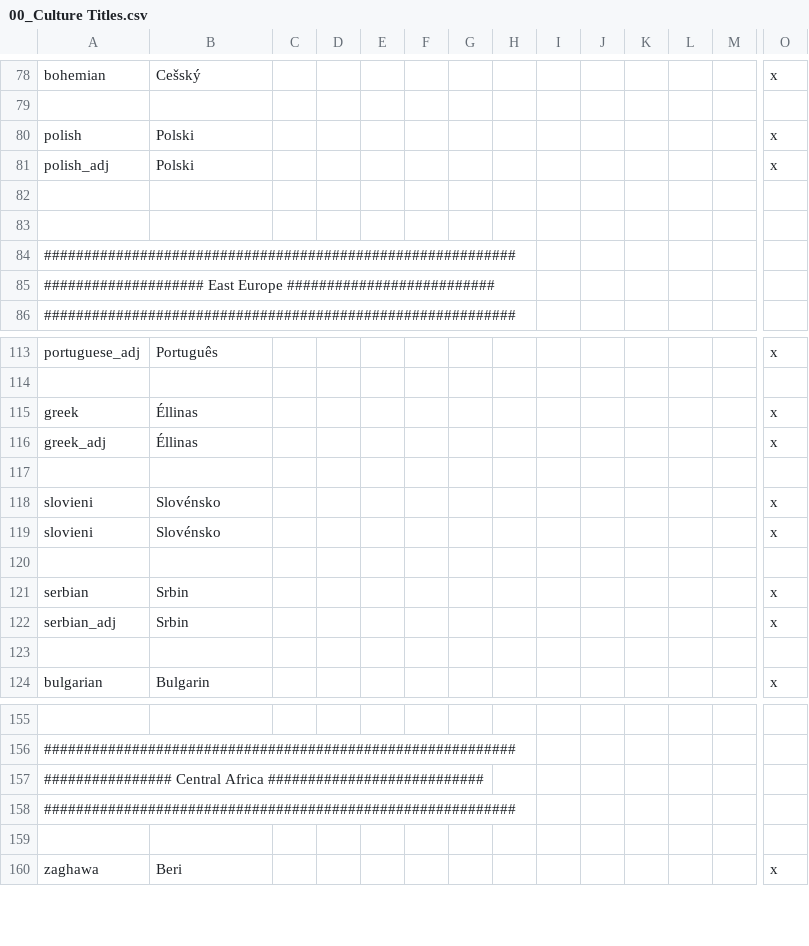
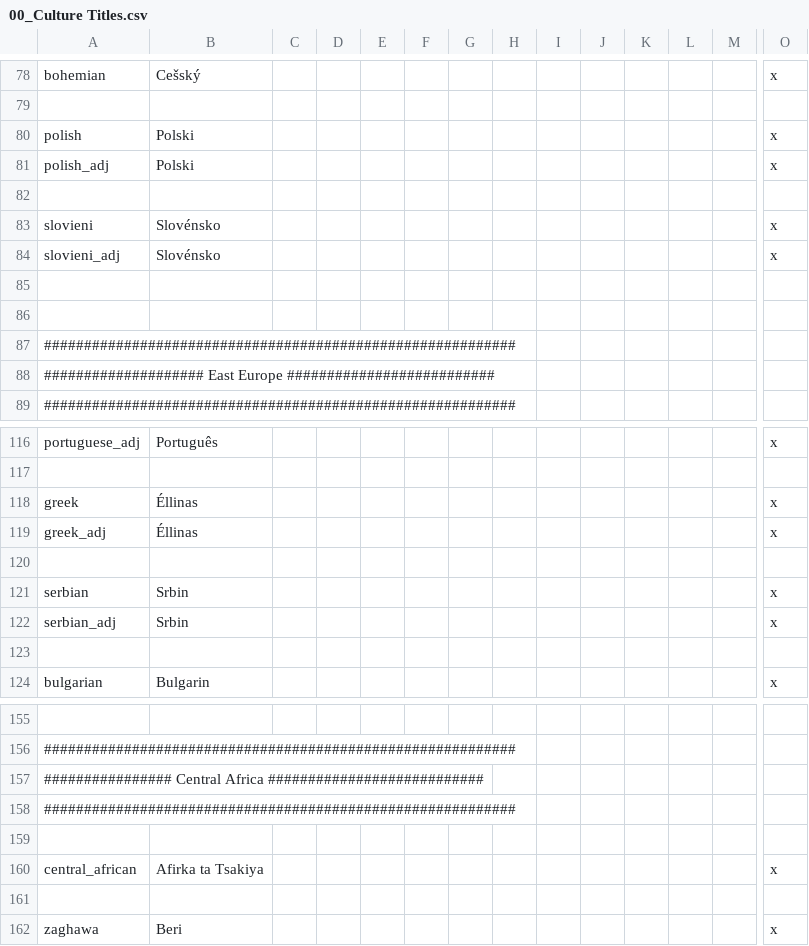
Before and after one commit to JayyKashtaCodes/Dynamic-Cultural-Titles-Reborn, a CSV file: dctr(ironman)/localisation/00_Culture Titles.csv, drawn as a sheet; only a part is shown, gaps mark what is left out; removed rows and columns are numbered as before the commit, all else as after; rows hold the shown columns only; the diff names each change by its address in the sheet, - before the commit and + after, or states it on an @@ line.

```diff
--- a/dctr(ironman)/localisation/00_Culture Titles.csv
+++ b/dctr(ironman)/localisation/00_Culture Titles.csv
@@ row 118 moved to row 83: slovieni @@
+row 84: slovieni_adj | Slovénsko |  |  |  |  |  |  |  |  |  |  |  | x
+row 85: (empty)
-row 117: (empty)
-row 119: slovieni | Slovénsko |  |  |  |  |  |  |  |  |  |  |  | x
+row 159: (empty)
+row 160: central_african | Afirka ta Tsakiya |  |  |  |  |  |  |  |  |  |  |  | x
```
Also changed, not shown: dctr(ironman)/localisation/00_West Slav Titles.csv.
